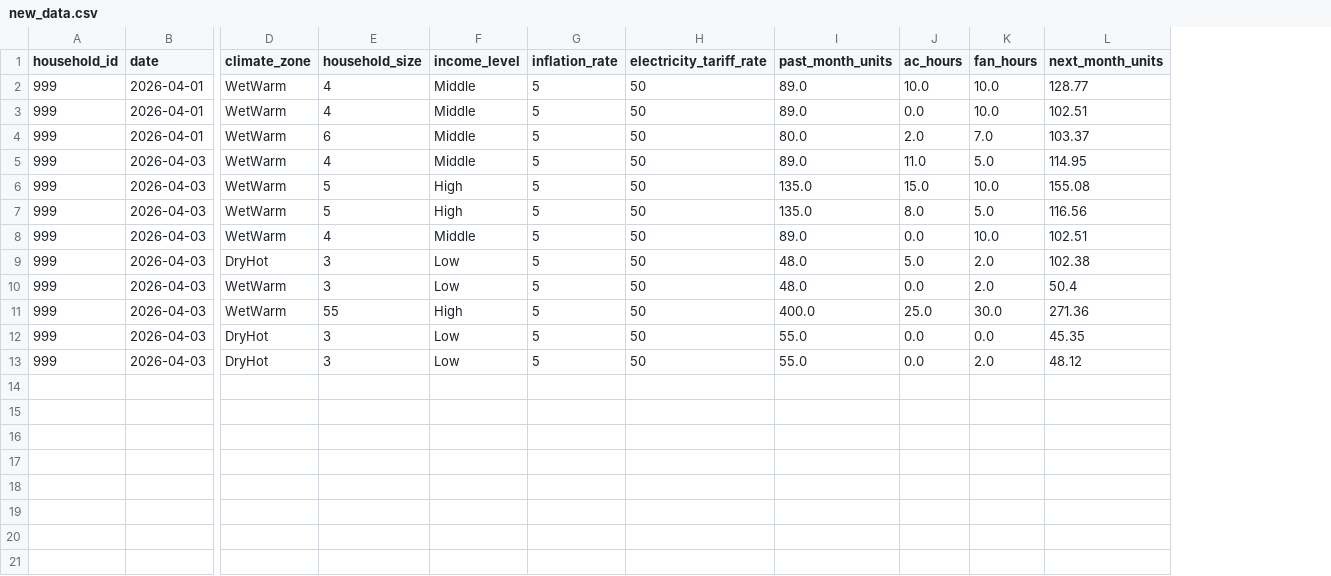
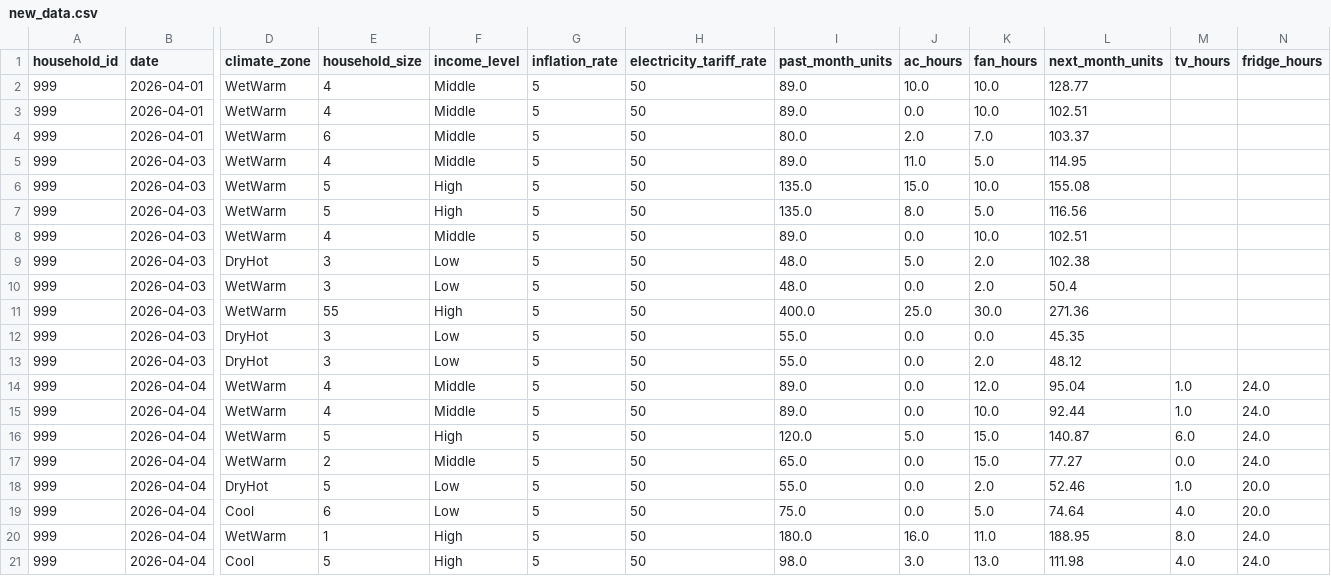
Before and after one commit to dilmith456/Electricity-Bill-Prediction, a CSV file: notebook/new_data.csv, drawn as a sheet; only a part is shown, gaps mark what is left out; rows hold the shown columns only; the diff names each change by its address in the sheet, - before the commit and + after, or states it on an @@ line.

Commit message:
Final model with TV & fridge features, improved realism and dynamic billing

```diff
--- a/notebook/new_data.csv
+++ b/notebook/new_data.csv
+column M (tv_hours), empty
+column N (fridge_hours), empty
+row 14: 999 | 2026-04-04 | WetWarm | 4 | Middle | 5 | 50 | 89.0 | 0.0 | 12.0 | 95.04 | 1.0 | 24.0
+row 15: 999 | 2026-04-04 | WetWarm | 4 | Middle | 5 | 50 | 89.0 | 0.0 | 10.0 | 92.44 | 1.0 | 24.0
+row 16: 999 | 2026-04-04 | WetWarm | 5 | High | 5 | 50 | 120.0 | 5.0 | 15.0 | 140.87 | 6.0 | 24.0
+row 17: 999 | 2026-04-04 | WetWarm | 2 | Middle | 5 | 50 | 65.0 | 0.0 | 15.0 | 77.27 | 0.0 | 24.0
+row 18: 999 | 2026-04-04 | DryHot | 5 | Low | 5 | 50 | 55.0 | 0.0 | 2.0 | 52.46 | 1.0 | 20.0
+row 19: 999 | 2026-04-04 | Cool | 6 | Low | 5 | 50 | 75.0 | 0.0 | 5.0 | 74.64 | 4.0 | 20.0
+row 20: 999 | 2026-04-04 | WetWarm | 1 | High | 5 | 50 | 180.0 | 16.0 | 11.0 | 188.95 | 8.0 | 24.0
+row 21: 999 | 2026-04-04 | Cool | 5 | High | 5 | 50 | 98.0 | 3.0 | 13.0 | 111.98 | 4.0 | 24.0
```
Also changed, not shown: 3 other files.
